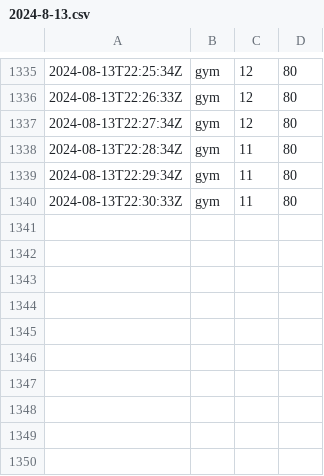
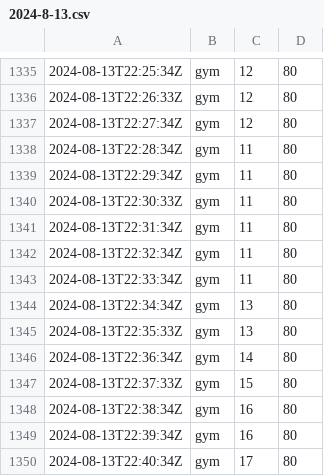
Before and after one commit to chechiachang/sc-stat-data, a CSV file: yilan/gym/2024-8-13.csv, drawn as a sheet; only a part is shown, gaps mark what is left out.

Commit message:
chore: upload data on 2024-8-13

```diff
--- a/yilan/gym/2024-8-13.csv
+++ b/yilan/gym/2024-8-13.csv
@@ -1340 +1340,11 @@
 2024-08-13T22:30:33Z,gym,11,80
+2024-08-13T22:31:34Z,gym,11,80
+2024-08-13T22:32:34Z,gym,11,80
+2024-08-13T22:33:34Z,gym,11,80
+2024-08-13T22:34:34Z,gym,13,80
+2024-08-13T22:35:33Z,gym,13,80
+2024-08-13T22:36:34Z,gym,14,80
+2024-08-13T22:37:33Z,gym,15,80
+2024-08-13T22:38:34Z,gym,16,80
+2024-08-13T22:39:34Z,gym,16,80
+2024-08-13T22:40:34Z,gym,17,80
```
Also changed, not shown: yilan/swimmingpool/2024-8-13.csv.
